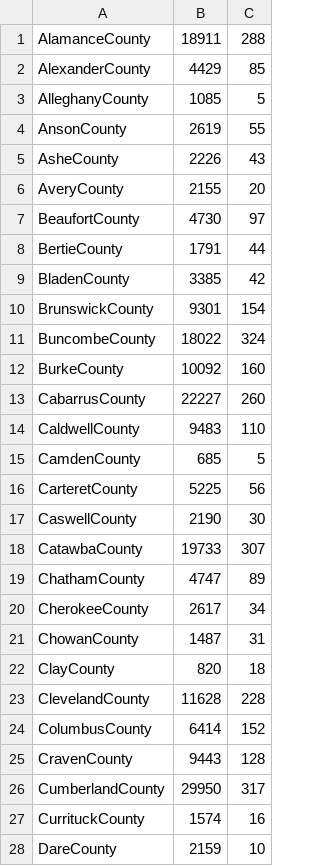
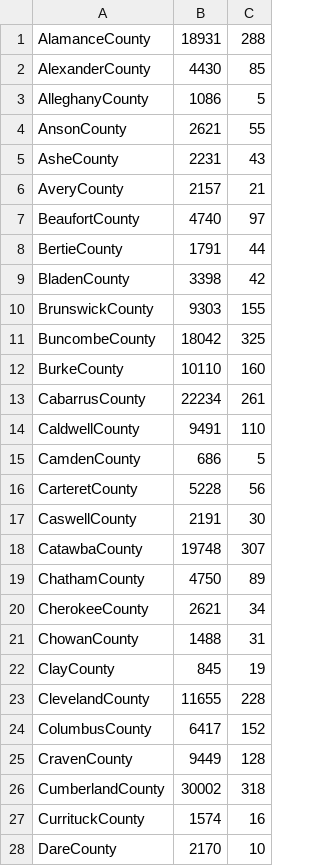
Before and after one commit to asjoyner/nc-covid-tracking, a CSV file: data/2021-06-14.csv, drawn as a sheet; only a part is shown; the diff covers the shown part only.

Commit message:
Add today's data.

```diff
--- a/data/2021-06-14.csv
+++ b/data/2021-06-14.csv
@@ -1,28 +1,28 @@
-"AlamanceCounty",18911,288
-"AlexanderCounty",4429,85
-"AlleghanyCounty",1085,5
-"AnsonCounty",2619,55
-"AsheCounty",2226,43
-"AveryCounty",2155,20
-"BeaufortCounty",4730,97
+"AlamanceCounty",18931,288
+"AlexanderCounty",4430,85
+"AlleghanyCounty",1086,5
+"AnsonCounty",2621,55
+"AsheCounty",2231,43
+"AveryCounty",2157,21
+"BeaufortCounty",4740,97
 "BertieCounty",1791,44
-"BladenCounty",3385,42
-"BrunswickCounty",9301,154
-"BuncombeCounty",18022,324
-"BurkeCounty",10092,160
-"CabarrusCounty",22227,260
-"CaldwellCounty",9483,110
-"CamdenCounty",685,5
-"CarteretCounty",5225,56
-"CaswellCounty",2190,30
-"CatawbaCounty",19733,307
-"ChathamCounty",4747,89
-"CherokeeCounty",2617,34
-"ChowanCounty",1487,31
-"ClayCounty",820,18
-"ClevelandCounty",11628,228
-"ColumbusCounty",6414,152
-"CravenCounty",9443,128
-"CumberlandCounty",29950,317
+"BladenCounty",3398,42
+"BrunswickCounty",9303,155
+"BuncombeCounty",18042,325
+"BurkeCounty",10110,160
+"CabarrusCounty",22234,261
+"CaldwellCounty",9491,110
+"CamdenCounty",686,5
+"CarteretCounty",5228,56
+"CaswellCounty",2191,30
+"CatawbaCounty",19748,307
+"ChathamCounty",4750,89
+"CherokeeCounty",2621,34
+"ChowanCounty",1488,31
+"ClayCounty",845,19
+"ClevelandCounty",11655,228
+"ColumbusCounty",6417,152
+"CravenCounty",9449,128
+"CumberlandCounty",30002,318
 "CurrituckCounty",1574,16
-"DareCounty",2159,10
+"DareCounty",2170,10
```
Also changed, not shown: 82 edited cells elsewhere in this file, 1 other file.
